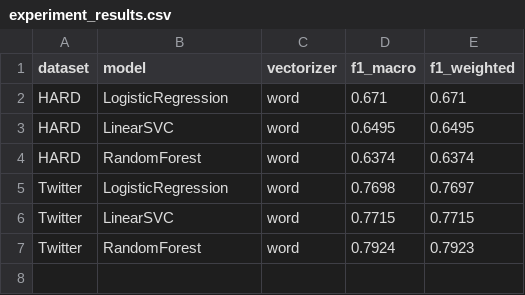
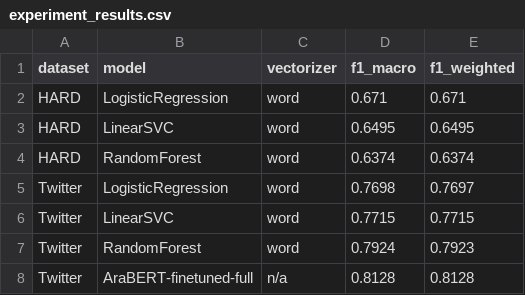
Before and after one commit to Ahmad-Rihawi/arabic-nlp-pipeline, a CSV file: results/experiment_results.csv, drawn as a sheet.

Commit message:
Add AraBERT fine-tuning extension with PyTorch/Hugging Face; fix requirements.txt and .gitignore heredoc bug

```diff
--- a/results/experiment_results.csv
+++ b/results/experiment_results.csv
@@ -7 +7,2 @@ Twitter,LinearSVC,word,0.7715,0.7715
 Twitter,RandomForest,word,0.7924,0.7923
+Twitter,AraBERT-finetuned-full,n/a,0.8128,0.8128
```
Also changed, not shown: 5 other files.
